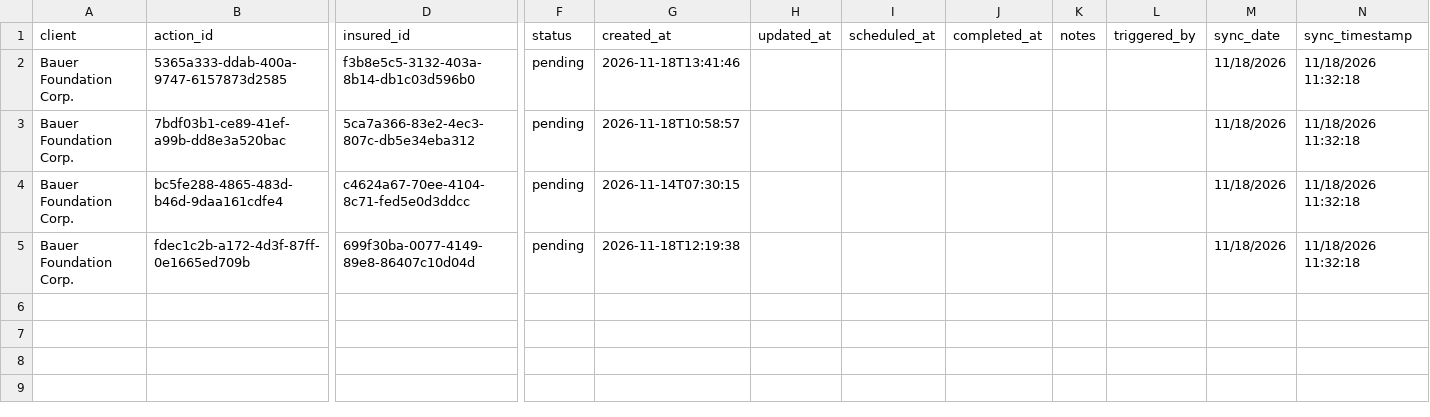
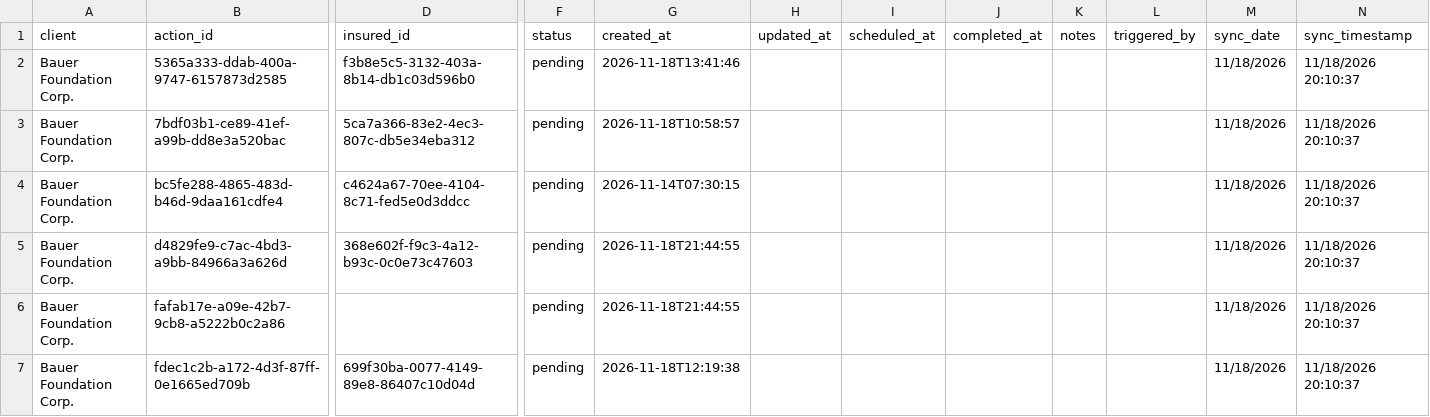
Before and after one commit to PhilipIrving/hubcertsecure, a CSV file: data/evident/actions.csv, drawn as a sheet; only a part is shown, gaps mark what is left out; addresses are those after the commit; rows hold the shown columns only; the diff names each change by its address in the sheet, - before the commit and + after, or states it on an @@ line.

```diff
--- a/data/evident/actions.csv
+++ b/data/evident/actions.csv
-N2:N4 (sync_timestamp): 11/18/2026 11:32:18
+N2:N4 (sync_timestamp): 11/18/2026 20:10:37
+row 5: Bauer Foundation Corp. | d4829fe9-c7ac-4bd3-a9bb-84966a3a626d | 368e602f-f9c3-4a12-b93c-0c0e73c47603 | pending | 2026-11-18T21:44:55 |  |  |  |  |  | 11/18/2026 | 11/18/2026 20:10:37
+row 6: Bauer Foundation Corp. | fafab17e-a09e-42b7-9cb8-a5222b0c2a86 |  | pending | 2026-11-18T21:44:55 |  |  |  |  |  | 11/18/2026 | 11/18/2026 20:10:37
-N7 (sync_timestamp): 11/18/2026 11:32:18
+N7 (sync_timestamp): 11/18/2026 20:10:37
```
Also changed, not shown: data/evident/summaries.csv, data/evident/sync_metadata.csv, 30 other files.
